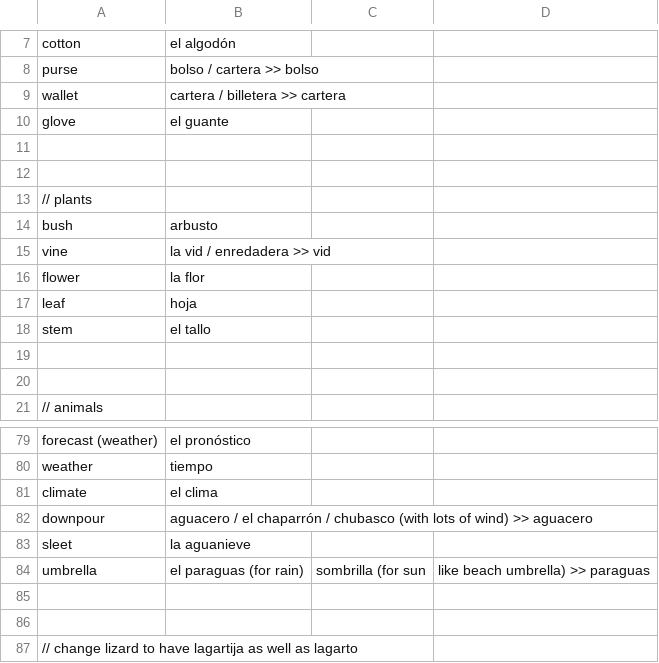
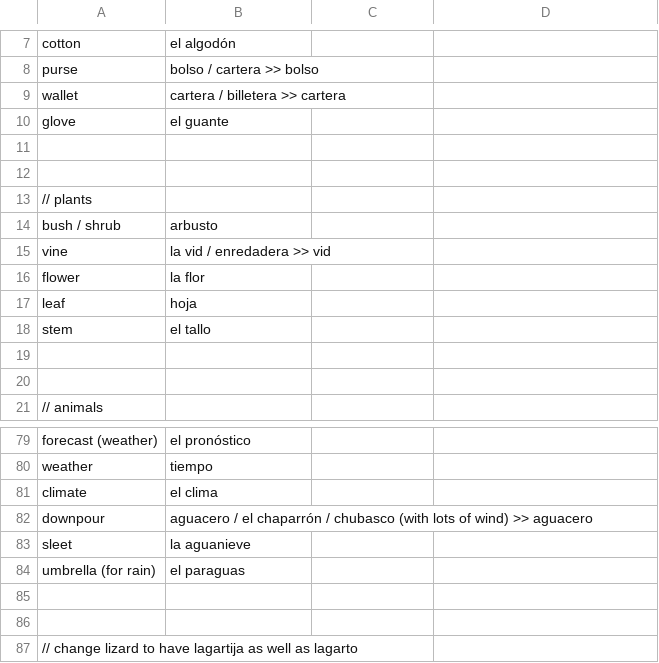
Before and after one commit to peterkrieg/anki-spanish-creator, a CSV file: words/2019-03-01-more-nouns.csv, drawn as a sheet; only a part is shown, gaps mark what is left out.

```diff
--- a/words/2019-03-01-more-nouns.csv
+++ b/words/2019-03-01-more-nouns.csv
@@ -13,3 +13,3 @@ glove, el guante
 // plants
-bush, arbusto
+bush / shrub, arbusto
 vine, la vid / enredadera >> vid
@@ -83,3 +83,3 @@ downpour, aguacero / el chaparrón / chubasco (with lots of wind) >> aguacero
 sleet, la aguanieve
-umbrella, el paraguas (for rain), sombrilla (for sun, like beach umbrella) >> paraguas
+umbrella (for rain), el paraguas
 
```
Also changed, not shown: words/2019-02-24-nouns.csv, words/2019-02-25-body-nouns.csv, 2 other files.
